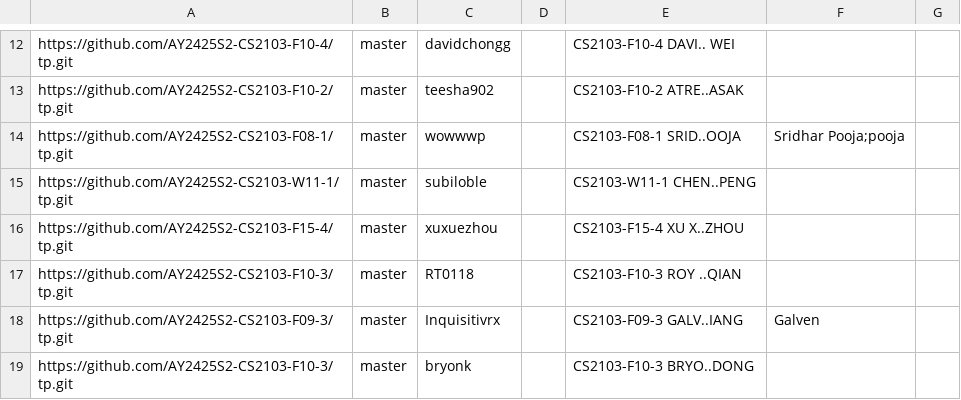
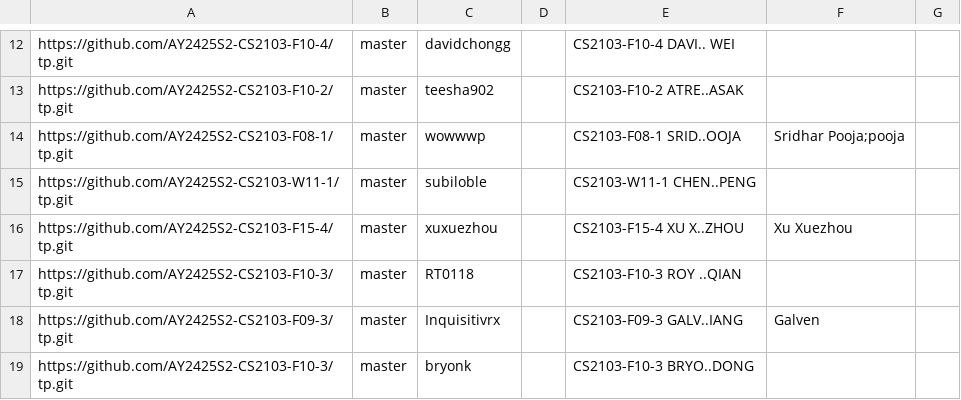
Before and after one commit to nus-cs2103-AY2425S2/tp-dashboard, a CSV file: config/author-config.csv, drawn as a sheet; only a part is shown, gaps mark what is left out.

Commit message:
Update configs

```diff
--- a/config/author-config.csv
+++ b/config/author-config.csv
@@ -15,3 +15,3 @@ https://github.com/AY2425S2-CS2103-F08-1/tp.git,master,wowwwp,,CS2103-F08-1 SRID
 https://github.com/AY2425S2-CS2103-W11-1/tp.git,master,subiloble,,CS2103-W11-1 CHEN..PENG,,
-https://github.com/AY2425S2-CS2103-F15-4/tp.git,master,xuxuezhou,,CS2103-F15-4 XU X..ZHOU,,
+https://github.com/AY2425S2-CS2103-F15-4/tp.git,master,xuxuezhou,,CS2103-F15-4 XU X..ZHOU,Xu Xuezhou,
 https://github.com/AY2425S2-CS2103-F10-3/tp.git,master,RT0118,,CS2103-F10-3 ROY ..QIAN,,
```
